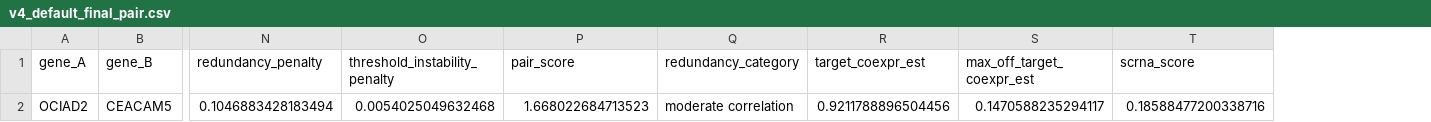
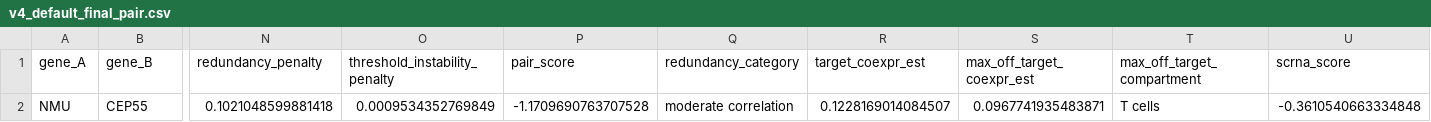
Before and after one commit to Chen-Jung0929/SynBio_final-project, a CSV file: results_v4/tables/v4_default_final_pair.csv, drawn as a sheet; only a part is shown, gaps mark what is left out; removed rows and columns are numbered as before the commit, all else as after; rows hold the shown columns only; the diff names each change by its address in the sheet, - before the commit and + after, or states it on an @@ line.

```diff
--- a/results_v4/tables/v4_default_final_pair.csv
+++ b/results_v4/tables/v4_default_final_pair.csv
+column T (max_off_target_compartment), empty
-row 2: OCIAD2 | CEACAM5 | 0.1046883428183494 | 0.0054025049632468 | 1.668022684713523 | moderate correlation | 0.9211788896504456 | 0.1470588235294117 | 0.18588477200338716
+row 2: NMU | CEP55 | 0.1021048599881418 | 0.0009534352769849 | -1.1709690763707528 | moderate correlation | 0.1228169014084507 | 0.0967741935483871 | T cells | -0.3610540663334848
```
Also changed, not shown: 19 other files.
